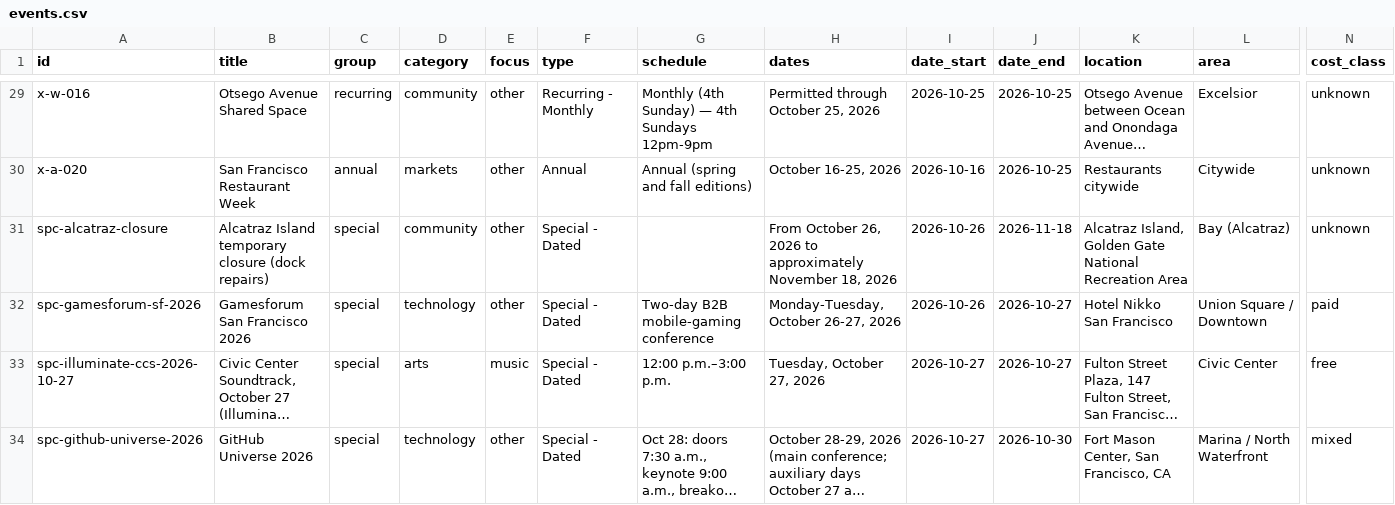
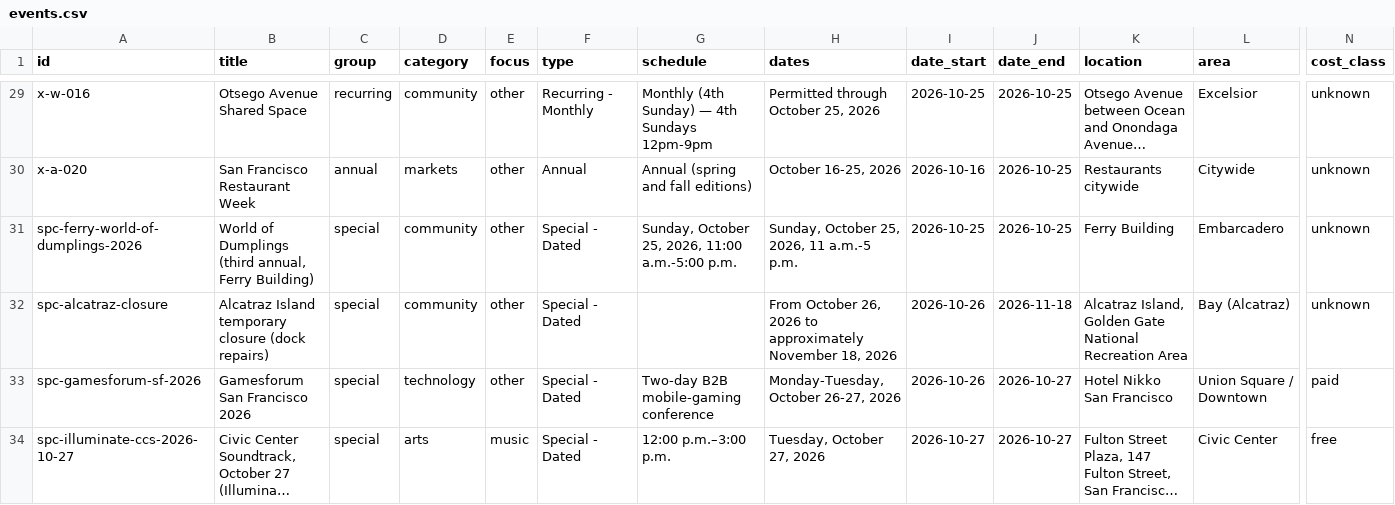
Before and after one commit to buffedlizard55-lab/MaltaProj6, a CSV file: data/events.csv, drawn as a sheet; only a part is shown, gaps mark what is left out; the shorter side is filled out with more unchanged rows; long unchanged cells end in …; rows hold the shown columns only; the diff covers the shown part only; the diff names each change by its address in the sheet, - before the commit and + after, or states it on an @@ line.

```diff
--- a/data/events.csv
+++ b/data/events.csv
+row 31: spc-ferry-world-of-dumplings-2026 | World of Dumplings (third annual, Ferry Building) | special | community | other | Special - Dated | Sunday, October 25, 2026, 11:00 a.m.-5:00 p.m. | Sunday, October 25, 2026, 11 a.m.-5 p.m. | 2026-10-25 | 2026-10-25 | Ferry Building | Embarcadero | unknown
```
Also changed, not shown: 4 added rows and 1 edited cell elsewhere in this file, audit/row-audit-291a13ff.csv, audit/row-audit.csv, 15 other files.
